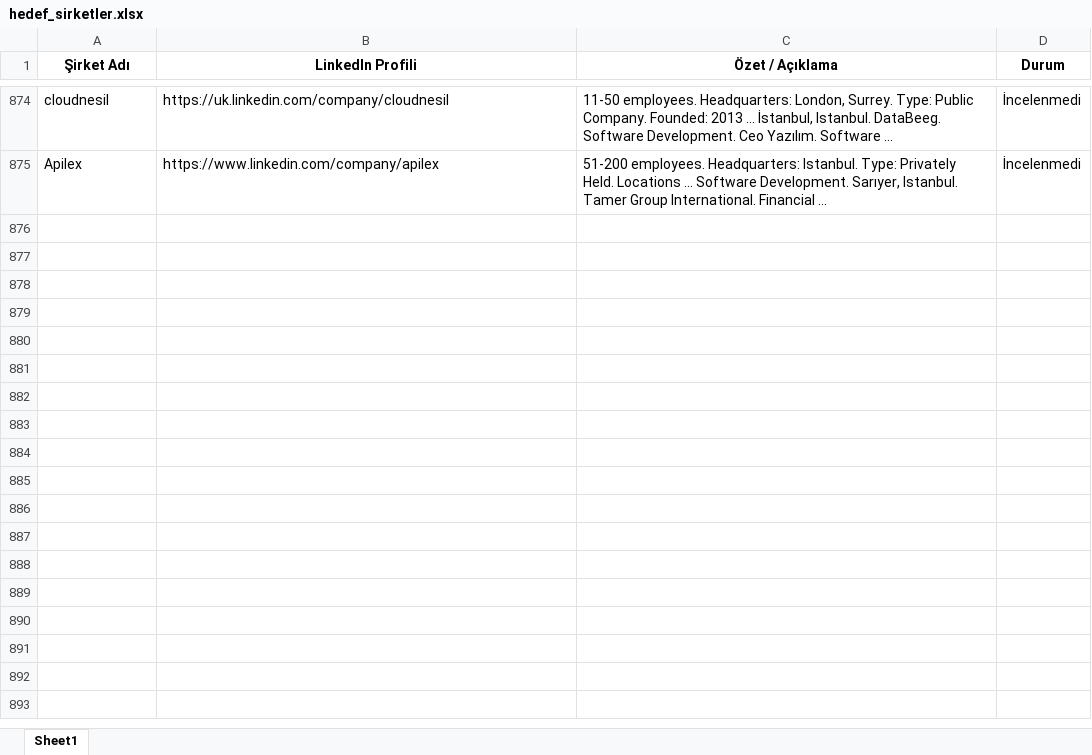
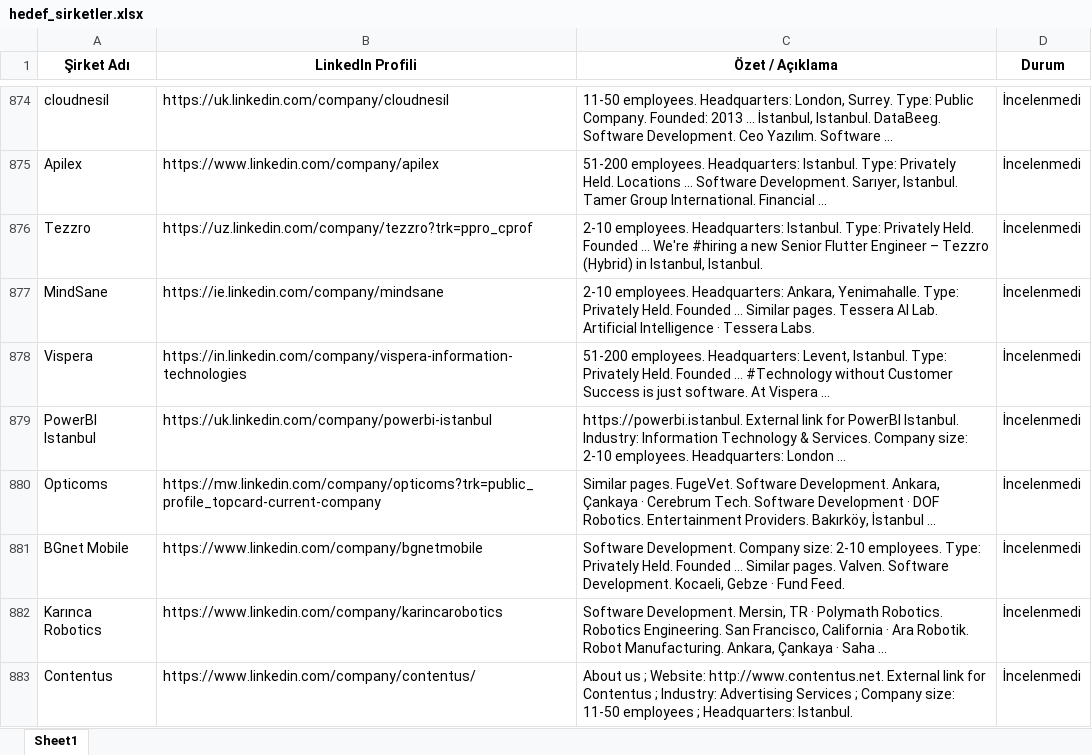
Before and after one commit to begumaLakus/opportunity-radar, an Excel workbook: hedef_sirketler.xlsx, sheet Sheet1, drawn as a sheet; only a part is shown, gaps mark what is left out; values as stored, in another font and other column widths than the file's, no borders; the diff covers the shown part only; the diff names each change by its address in the sheet, - before the commit and + after, or states it on an @@ line.

```diff
--- a/hedef_sirketler.xlsx (sheet Sheet1)
+++ b/hedef_sirketler.xlsx (sheet Sheet1)
+row 876: Tezzro | https://uz.linkedin.com/company/tezzro?trk=ppro_cprof | 2-10 employees. Headquarters: Istanbul. Type: Privately Held. Founded ... We're #hiring a new Senior Flutter Engineer – Tezzro (Hybrid) in Istanbul, Istanbul. | İncelenmedi
+row 877: MindSane | https://ie.linkedin.com/company/mindsane | 2-10 employees. Headquarters: Ankara, Yenimahalle. Type: Privately Held. Founded ... Similar pages. Tessera AI Lab. Artificial Intelligence · Tessera Labs. | İncelenmedi
+row 878: Vispera | https://in.linkedin.com/company/vispera-information-technologies | 51-200 employees. Headquarters: Levent, Istanbul. Type: Privately Held. Founded ... #Technology without Customer Success is just software. At Vispera ... | İncelenmedi
+row 879: PowerBI Istanbul | https://uk.linkedin.com/company/powerbi-istanbul | https://powerbi.istanbul. External link for PowerBI Istanbul. Industry: Information Technology & Services. Company size: 2-10 employees. Headquarters: London ... | İncelenmedi
+row 880: Opticoms | https://mw.linkedin.com/company/opticoms?trk=public_profile_topcard-current-company | Similar pages. FugeVet. Software Development. Ankara, Çankaya · Cerebrum Tech. Software Development · DOF Robotics. Entertainment Providers. Bakırköy, İstanbul ... | İncelenmedi
+row 881: BGnet Mobile | https://www.linkedin.com/company/bgnetmobile | Software Development. Company size: 2-10 employees. Type: Privately Held. Founded ... Similar pages. Valven. Software Development. Kocaeli, Gebze · Fund Feed. | İncelenmedi
+row 882: Karınca Robotics | https://www.linkedin.com/company/karincarobotics | Software Development. Mersin, TR · Polymath Robotics. Robotics Engineering. San Francisco, California · Ara Robotik. Robot Manufacturing. Ankara, Çankaya · Saha ... | İncelenmedi
+row 883: Contentus | https://www.linkedin.com/company/contentus/ | About us ; Website: http://www.contentus.net. External link for Contentus ; Industry: Advertising Services ; Company size: 11-50 employees ; Headquarters: Istanbul. | İncelenmedi
```
Also changed, not shown: 8 added rows elsewhere in this sheet, 2 other files.
